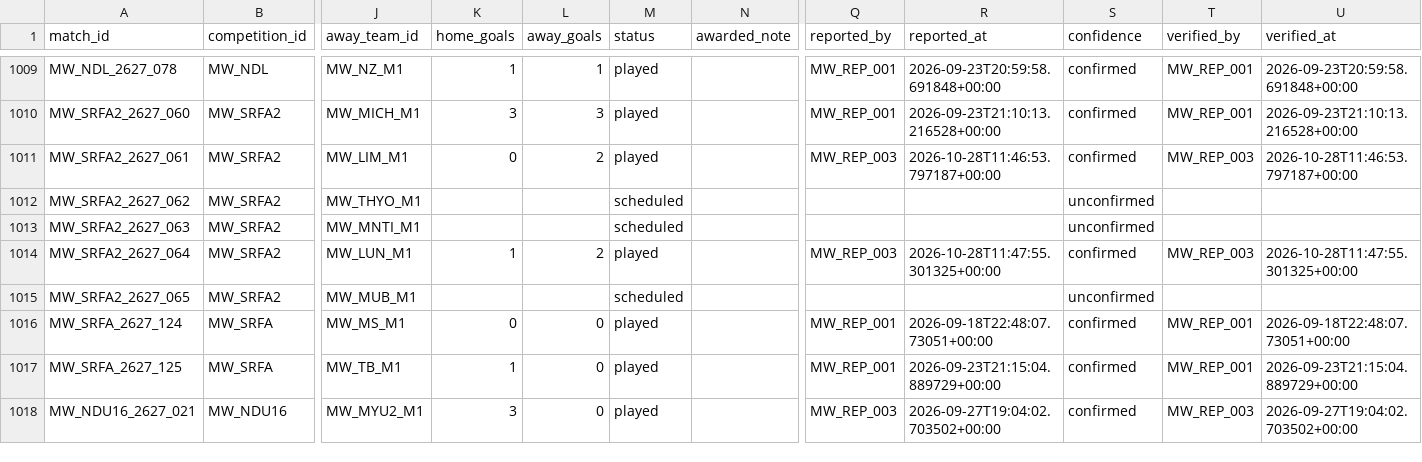
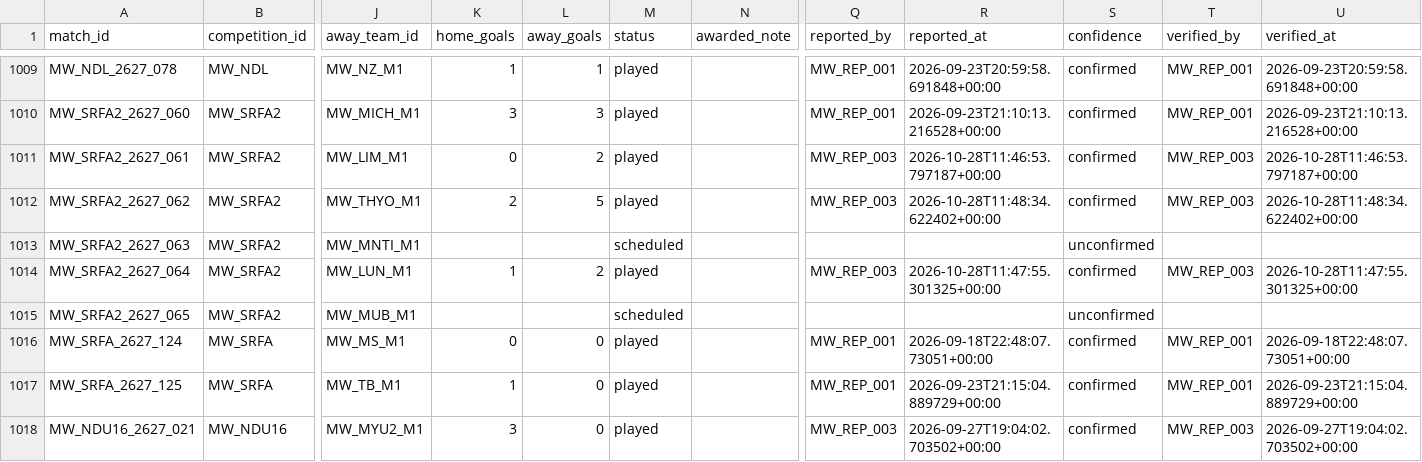
Before and after one commit to theboban5/fb-mw, a CSV file: data/canonical/matches.csv, drawn as a sheet; only a part is shown, gaps mark what is left out; the diff names each change by its address in the sheet, - before the commit and + after, or states it on an @@ line.

```diff
--- a/data/canonical/matches.csv
+++ b/data/canonical/matches.csv
-K1012 (home_goals): (empty)
+K1012 (home_goals): 2
-L1012 (away_goals): (empty)
+L1012 (away_goals): 5
-M1012 (status): scheduled
+M1012 (status): played
-Q1012 (reported_by): (empty)
+Q1012 (reported_by): MW_REP_003
-R1012 (reported_at): (empty)
+R1012 (reported_at): 2026-10-28T11:48:34.622402+00:00
-S1012 (confidence): unconfirmed
+S1012 (confidence): confirmed
-T1012 (verified_by): (empty)
+T1012 (verified_by): MW_REP_003
-U1012 (verified_at): (empty)
+U1012 (verified_at): 2026-10-28T11:48:34.622402+00:00
```
